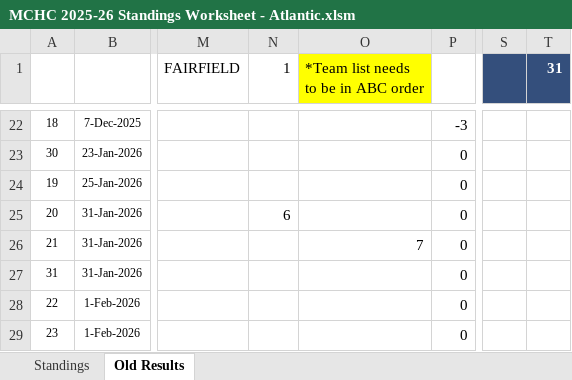
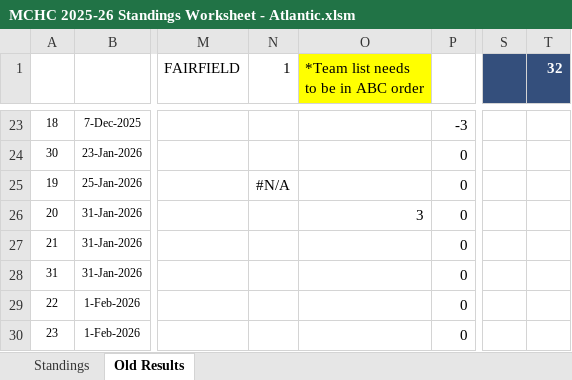
Before and after one commit to michael-m-casserly/methockey, an Excel workbook: DataFiles/MCHC 2025-26 Standings Worksheet - Atlantic.xlsm, sheet Old Results, drawn as a sheet; only a part is shown, gaps mark what is left out; values as stored, in another font and other column widths than the file's, no borders; addresses are those after the commit; the diff covers the shown part only; the diff names each change by its address in the sheet, - before the commit and + after, or states it on an @@ line.

```diff
--- a/DataFiles/MCHC 2025-26 Standings Worksheet - Atlantic.xlsm (sheet Old Results)
+++ b/DataFiles/MCHC 2025-26 Standings Worksheet - Atlantic.xlsm (sheet Old Results)
-T1: 31
+T1: 32
-N25 (1): (empty)
+N25 (1): #N/A
-N26 (1): 6
+N26 (1): (empty)
-O26: (empty)
+O26: 3
-O27: 7
+O27: (empty)
```
Also changed, not shown: 2 added rows, 2 removed rows and 27 edited cells elsewhere in this sheet, sheet Standings, formulas that keep their value, 3 other files.
